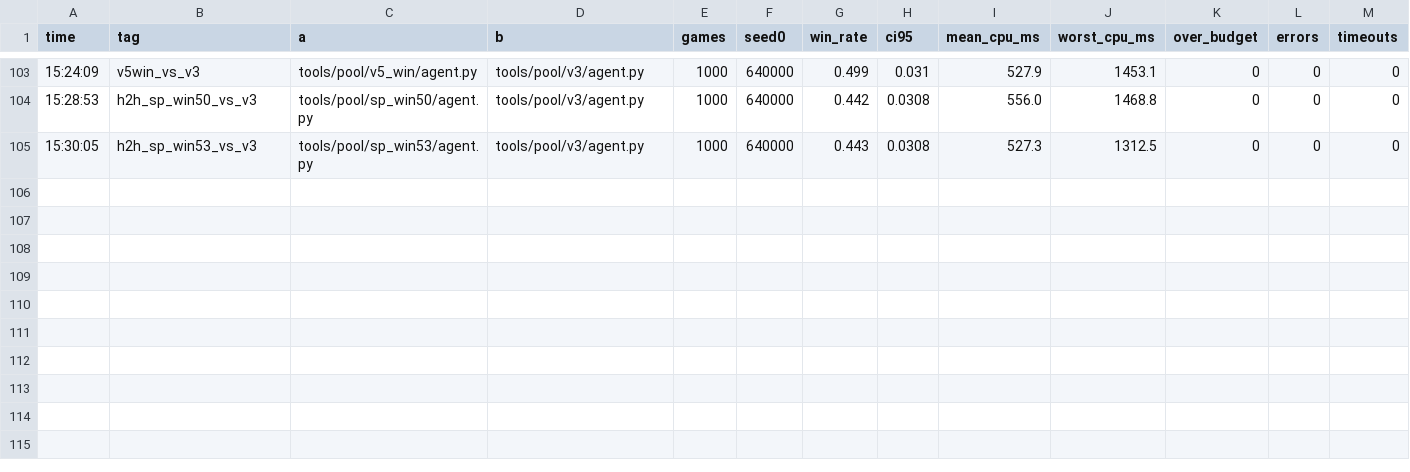
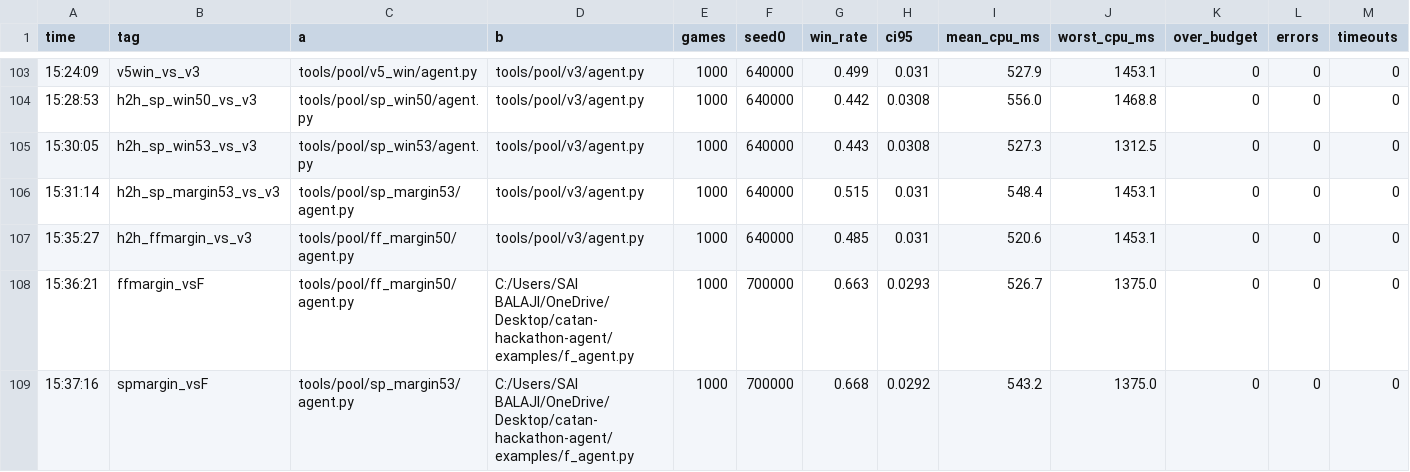
Before and after one commit to SaiBalajiSonga/hyde, a CSV file: tools/results.csv, drawn as a sheet; only a part is shown, gaps mark what is left out; rows hold the shown columns only; the diff names each change by its address in the sheet, - before the commit and + after, or states it on an @@ line.

```diff
--- a/tools/results.csv
+++ b/tools/results.csv
+row 106: 15:31:14 | h2h_sp_margin53_vs_v3 | tools/pool/sp_margin53/agent.py | tools/pool/v3/agent.py | 1000 | 640000 | 0.515 | 0.031 | 548.4 | 1453.1 | 0 | 0 | 0
+row 107: 15:35:27 | h2h_ffmargin_vs_v3 | tools/pool/ff_margin50/agent.py | tools/pool/v3/agent.py | 1000 | 640000 | 0.485 | 0.031 | 520.6 | 1453.1 | 0 | 0 | 0
+row 108: 15:36:21 | ffmargin_vsF | tools/pool/ff_margin50/agent.py | C:/Users/SAI BALAJI/OneDrive/Desktop/catan-hackathon-agent/examples/f_agent.py | 1000 | 700000 | 0.663 | 0.0293 | 526.7 | 1375.0 | 0 | 0 | 0
+row 109: 15:37:16 | spmargin_vsF | tools/pool/sp_margin53/agent.py | C:/Users/SAI BALAJI/OneDrive/Desktop/catan-hackathon-agent/examples/f_agent.py | 1000 | 700000 | 0.668 | 0.0292 | 543.2 | 1375.0 | 0 | 0 | 0
```
Also changed, not shown: 12 other files.
